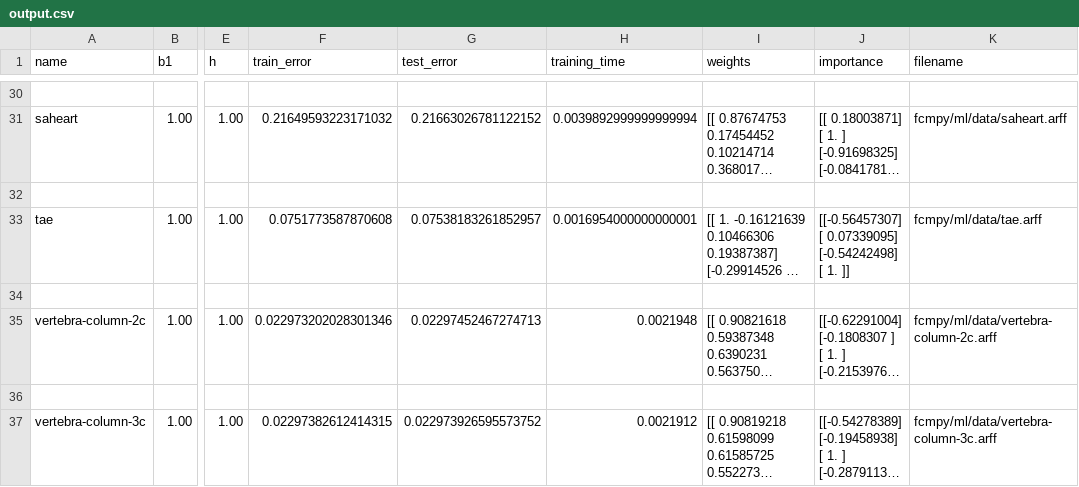
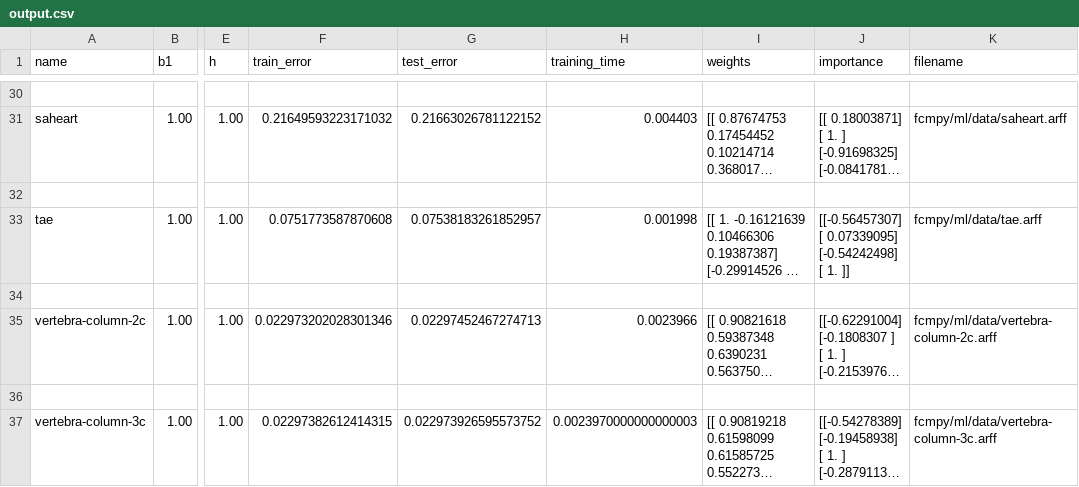
Before and after one commit to SamvelMK/FCMpy, a CSV file: output.csv, drawn as a sheet; only a part is shown, gaps mark what is left out; long unchanged cells end in …; the diff covers the shown part only; the diff names each change by its address in the sheet, - before the commit and + after, or states it on an @@ line.

```diff
--- a/output.csv
+++ b/output.csv
-H31 (training_time): 0.0039892999999999994
+H31 (training_time): 0.004403
-H33 (training_time): 0.0016954000000000001
+H33 (training_time): 0.001998
-H35 (training_time): 0.0021948
+H35 (training_time): 0.0023966
-H37 (training_time): 0.0021912
+H37 (training_time): 0.0023970000000000003
```
Also changed, not shown: 14 edited cells elsewhere in this file.
